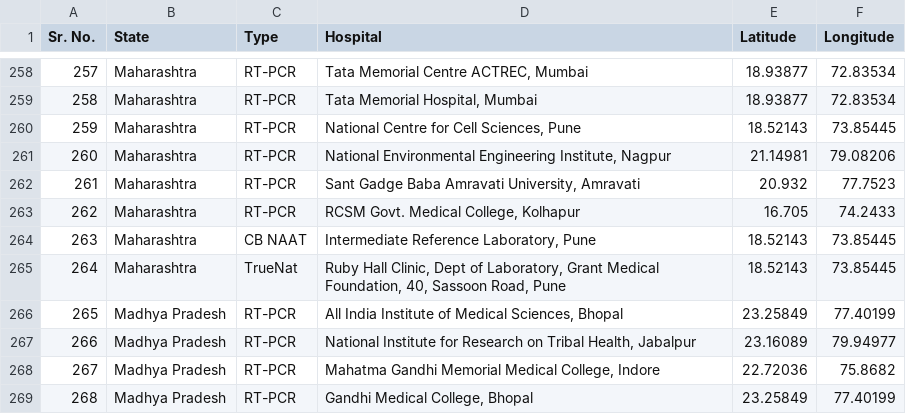
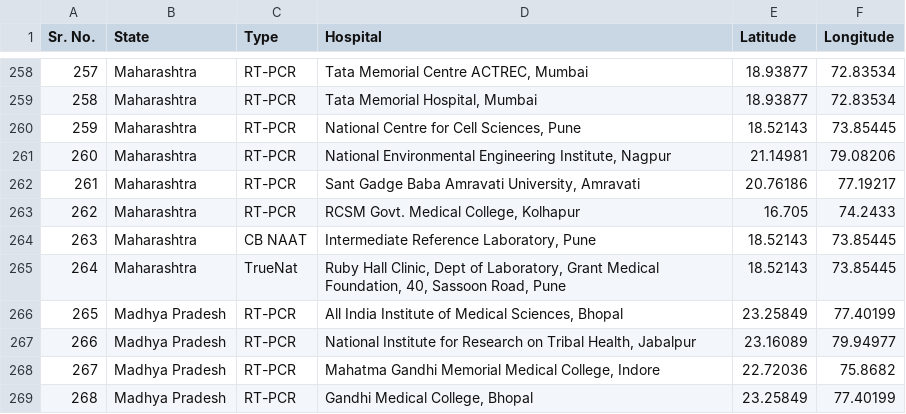
Before and after one commit to cw-sanikachavan/covid19Care, a CSV file: testcenter.csv, drawn as a sheet; only a part is shown, gaps mark what is left out.

Commit message:
Add files via upload

```diff
--- a/testcenter.csv
+++ b/testcenter.csv
@@ -261,3 +261,3 @@ Sr. No.,State,Type,Hospital,Latitude,Longitude
 260,Maharashtra,RT-PCR,"National Environmental Engineering Institute, Nagpur",21.14981,79.08206
-261,Maharashtra,RT-PCR,"Sant Gadge Baba Amravati University, Amravati",20.932,77.7523
+261,Maharashtra,RT-PCR,"Sant Gadge Baba Amravati University, Amravati",20.76186,77.19217
 262,Maharashtra,RT-PCR,"RCSM Govt. Medical College, Kolhapur",16.705,74.2433
```
